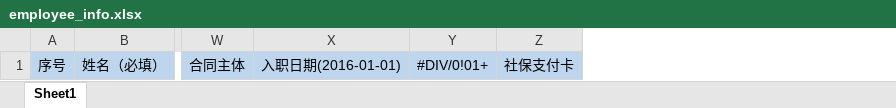
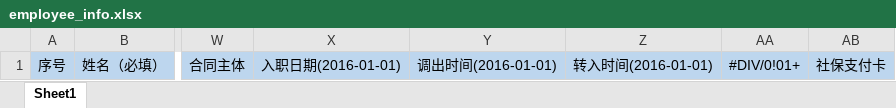
Before and after one commit to xuhuiliang-maybe/ace_office, an Excel workbook: media/info_template/employee_info.xlsx, sheet Sheet1, drawn as a sheet; only a part is shown, gaps mark what is left out; values as stored, in another font and other column widths than the file's, no borders; the diff names each change by its address in the sheet, - before the commit and + after, or states it on an @@ line.

```diff
--- a/media/info_template/employee_info.xlsx (sheet Sheet1)
+++ b/media/info_template/employee_info.xlsx (sheet Sheet1)
+column Y, row 1: 调出时间(2016-01-01)
+column Z, row 1: 转入时间(2016-01-01)
```
Also changed, not shown: 5 other files.
